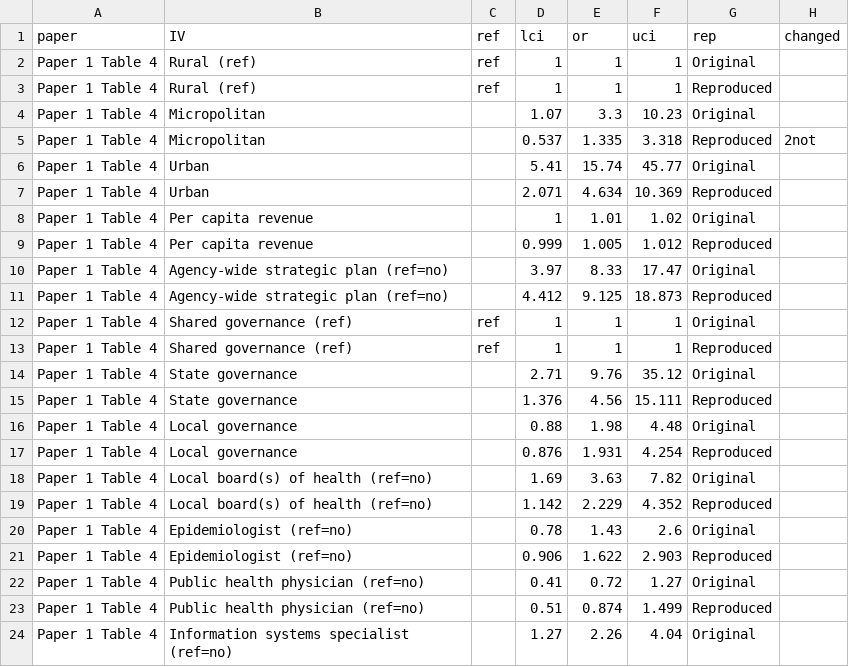
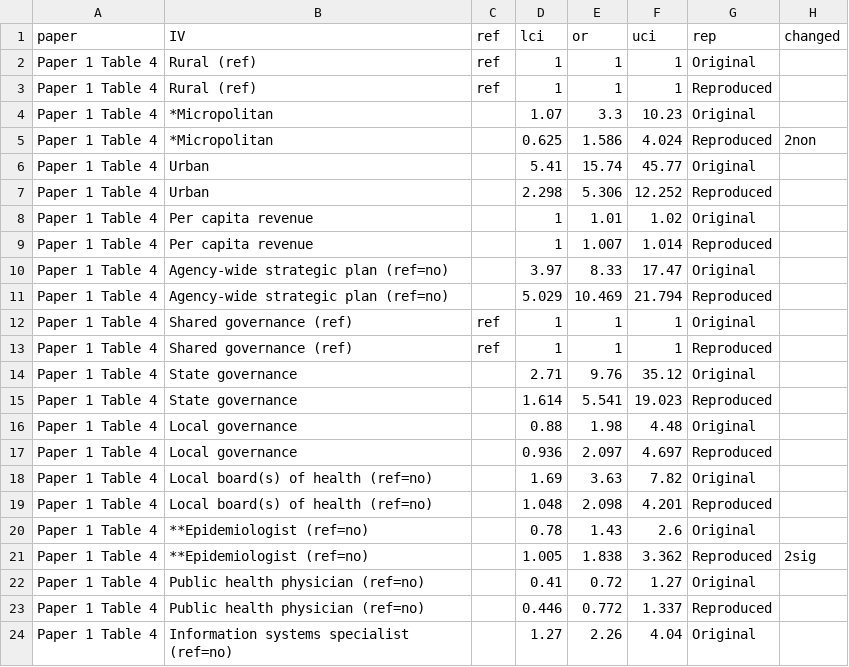
Before and after one commit to coding2share/phssr-reproducibility, a CSV file: reproducibilityORgraphs-long.csv, drawn as a sheet; only a part is shown; the diff covers the shown part only.

```diff
--- a/reproducibilityORgraphs-long.csv
+++ b/reproducibilityORgraphs-long.csv
@@ -3,10 +3,10 @@ Paper 1 Table 4,Rural (ref),ref,1,1,1,Original,
 Paper 1 Table 4,Rural (ref),ref,1,1,1,Reproduced,
-Paper 1 Table 4,Micropolitan,,1.07,3.3,10.23,Original,
-Paper 1 Table 4,Micropolitan,,0.537,1.335,3.318,Reproduced,2not
+Paper 1 Table 4,*Micropolitan,,1.07,3.3,10.23,Original,
+Paper 1 Table 4,*Micropolitan,,0.625,1.586,4.024,Reproduced,2non
 Paper 1 Table 4,Urban,,5.41,15.74,45.77,Original,
-Paper 1 Table 4,Urban,,2.071,4.634,10.369,Reproduced,
+Paper 1 Table 4,Urban,,2.298,5.306,12.252,Reproduced,
 Paper 1 Table 4,Per capita revenue,,1,1.01,1.02,Original,
-Paper 1 Table 4,Per capita revenue,,0.999,1.005,1.012,Reproduced,
+Paper 1 Table 4,Per capita revenue,,1,1.007,1.014,Reproduced,
 Paper 1 Table 4,Agency-wide strategic plan (ref=no),,3.97,8.33,17.47,Original,
-Paper 1 Table 4,Agency-wide strategic plan (ref=no),,4.412,9.125,18.873,Reproduced,
+Paper 1 Table 4,Agency-wide strategic plan (ref=no),,5.029,10.469,21.794,Reproduced,
 Paper 1 Table 4,Shared governance (ref),ref,1,1,1,Original,
@@ -14,11 +14,11 @@ Paper 1 Table 4,Shared governance (ref),ref,1,1,1,Reproduced,
 Paper 1 Table 4,State governance,,2.71,9.76,35.12,Original,
-Paper 1 Table 4,State governance,,1.376,4.56,15.111,Reproduced,
+Paper 1 Table 4,State governance,,1.614,5.541,19.023,Reproduced,
 Paper 1 Table 4,Local governance,,0.88,1.98,4.48,Original,
-Paper 1 Table 4,Local governance,,0.876,1.931,4.254,Reproduced,
+Paper 1 Table 4,Local governance,,0.936,2.097,4.697,Reproduced,
 Paper 1 Table 4,Local board(s) of health (ref=no),,1.69,3.63,7.82,Original,
-Paper 1 Table 4,Local board(s) of health (ref=no),,1.142,2.229,4.352,Reproduced,
-Paper 1 Table 4,Epidemiologist (ref=no),,0.78,1.43,2.6,Original,
-Paper 1 Table 4,Epidemiologist (ref=no),,0.906,1.622,2.903,Reproduced,
+Paper 1 Table 4,Local board(s) of health (ref=no),,1.048,2.098,4.201,Reproduced,
+Paper 1 Table 4,**Epidemiologist (ref=no),,0.78,1.43,2.6,Original,
+Paper 1 Table 4,**Epidemiologist (ref=no),,1.005,1.838,3.362,Reproduced,2sig
 Paper 1 Table 4,Public health physician (ref=no),,0.41,0.72,1.27,Original,
-Paper 1 Table 4,Public health physician (ref=no),,0.51,0.874,1.499,Reproduced,
+Paper 1 Table 4,Public health physician (ref=no),,0.446,0.772,1.337,Reproduced,
 Paper 1 Table 4,Information systems specialist (ref=no),,1.27,2.26,4.04,Original,
```
Also changed, not shown: 3 edited cells elsewhere in this file, ReprodicibilityORgraphs.csv, 1 other file.
